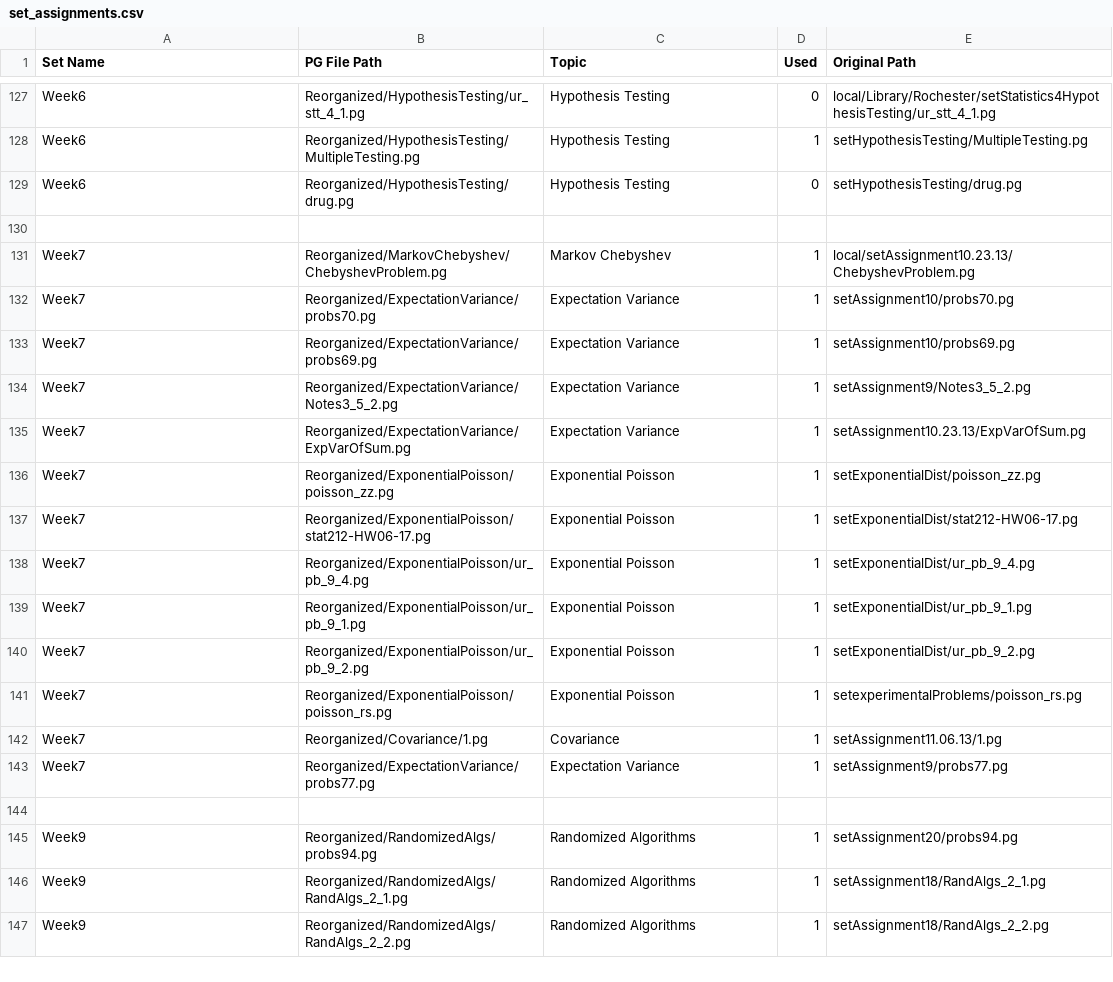
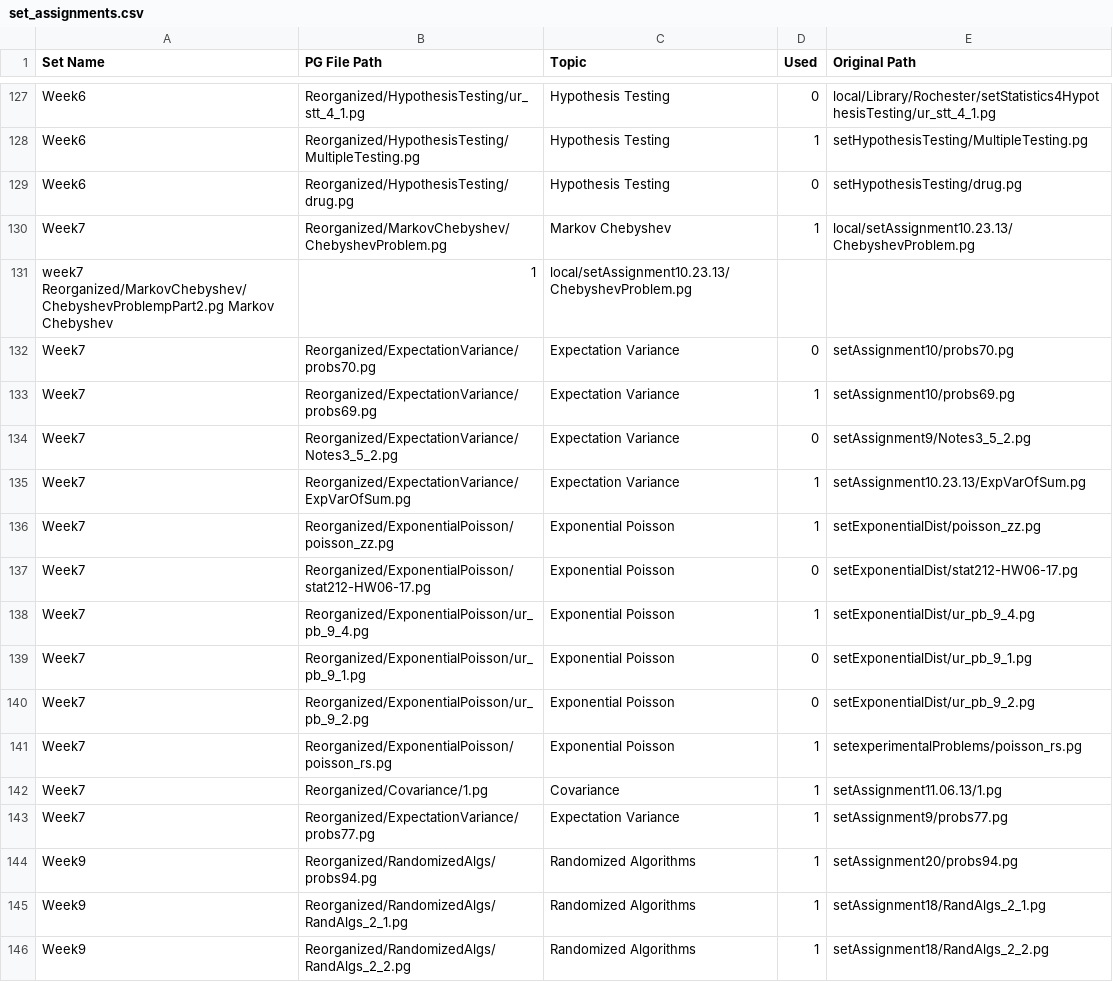
Before and after one commit to cse103/Administrative_Code, a CSV file: set_assignments.csv, drawn as a sheet; only a part is shown, gaps mark what is left out.

Commit message:
week7 assignment - not final

```diff
--- a/set_assignments.csv
+++ b/set_assignments.csv
@@ -129,13 +129,13 @@ Week6,Reorganized/HypothesisTesting/MultipleTesting.pg,Hypothesis Testing,1,setH
 Week6,Reorganized/HypothesisTesting/drug.pg,Hypothesis Testing,0,setHypothesisTesting/drug.pg
-
 Week7,Reorganized/MarkovChebyshev/ChebyshevProblem.pg,Markov Chebyshev,1,local/setAssignment10.23.13/ChebyshevProblem.pg
-Week7,Reorganized/ExpectationVariance/probs70.pg,Expectation Variance,1,setAssignment10/probs70.pg
+week7    Reorganized/MarkovChebyshev/ChebyshevProblempPart2.pg			    Markov Chebyshev,1,local/setAssignment10.23.13/ChebyshevProblem.pg
+Week7,Reorganized/ExpectationVariance/probs70.pg,Expectation Variance,0,setAssignment10/probs70.pg
 Week7,Reorganized/ExpectationVariance/probs69.pg,Expectation Variance,1,setAssignment10/probs69.pg
-Week7,Reorganized/ExpectationVariance/Notes3_5_2.pg,Expectation Variance,1,setAssignment9/Notes3_5_2.pg
+Week7,Reorganized/ExpectationVariance/Notes3_5_2.pg,Expectation Variance,0,setAssignment9/Notes3_5_2.pg
 Week7,Reorganized/ExpectationVariance/ExpVarOfSum.pg,Expectation Variance,1,setAssignment10.23.13/ExpVarOfSum.pg
 Week7,Reorganized/ExponentialPoisson/poisson_zz.pg,Exponential Poisson,1,setExponentialDist/poisson_zz.pg
-Week7,Reorganized/ExponentialPoisson/stat212-HW06-17.pg,Exponential Poisson,1,setExponentialDist/stat212-HW06-17.pg
+Week7,Reorganized/ExponentialPoisson/stat212-HW06-17.pg,Exponential Poisson,0,setExponentialDist/stat212-HW06-17.pg
 Week7,Reorganized/ExponentialPoisson/ur_pb_9_4.pg,Exponential Poisson,1,setExponentialDist/ur_pb_9_4.pg
-Week7,Reorganized/ExponentialPoisson/ur_pb_9_1.pg,Exponential Poisson,1,setExponentialDist/ur_pb_9_1.pg
-Week7,Reorganized/ExponentialPoisson/ur_pb_9_2.pg,Exponential Poisson,1,setExponentialDist/ur_pb_9_2.pg
+Week7,Reorganized/ExponentialPoisson/ur_pb_9_1.pg,Exponential Poisson,0,setExponentialDist/ur_pb_9_1.pg
+Week7,Reorganized/ExponentialPoisson/ur_pb_9_2.pg,Exponential Poisson,0,setExponentialDist/ur_pb_9_2.pg
 Week7,Reorganized/ExponentialPoisson/poisson_rs.pg,Exponential Poisson,1,setexperimentalProblems/poisson_rs.pg
@@ -143,3 +143,2 @@ Week7,Reorganized/Covariance/1.pg,Covariance,1,setAssignment11.06.13/1.pg
 Week7,Reorganized/ExpectationVariance/probs77.pg,Expectation Variance,1,setAssignment9/probs77.pg
-
 Week9,Reorganized/RandomizedAlgs/probs94.pg,Randomized Algorithms,1,setAssignment20/probs94.pg
```
